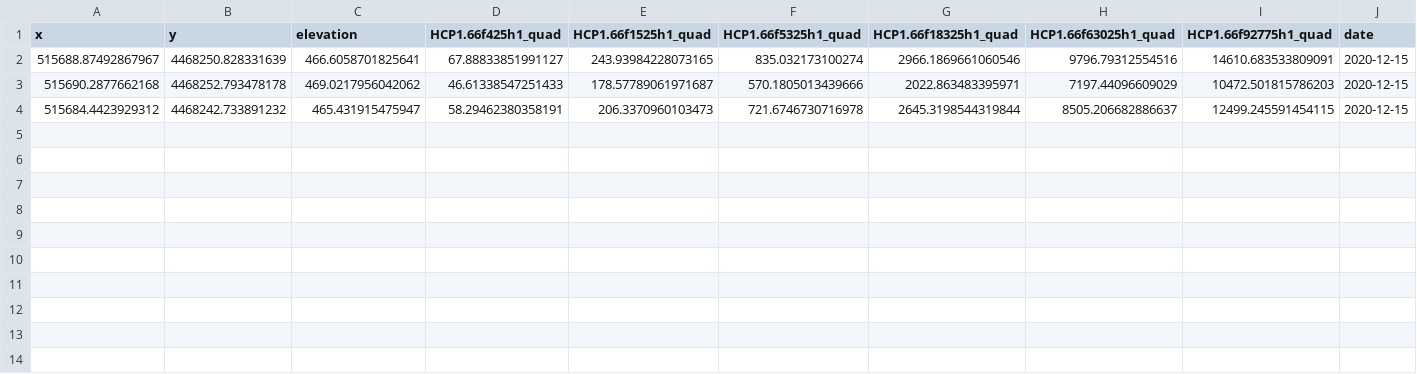
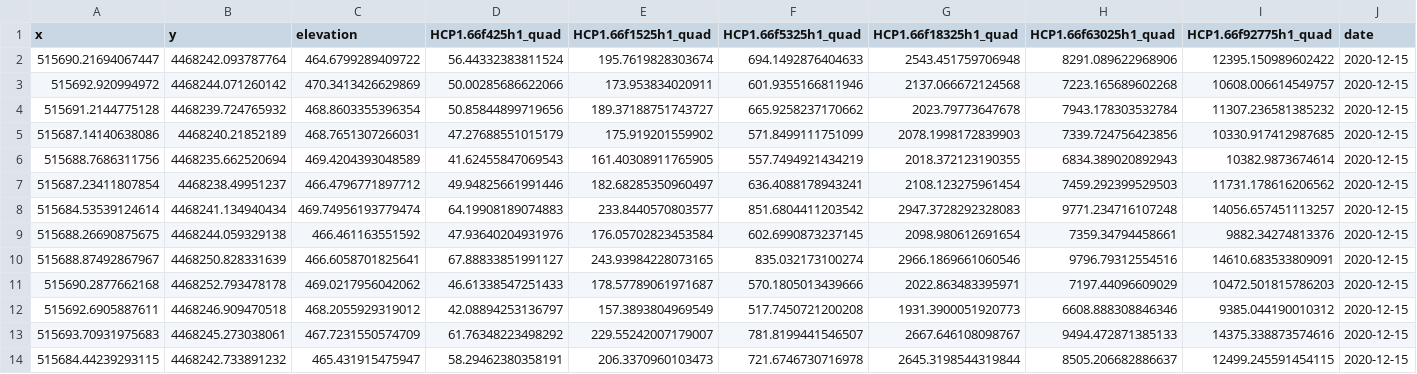
Before and after one commit to BenjMy/mfc2_EA-EM_TDR, a CSV file: mfc2_synthetic/EMI_MFC2_synthetic/_emagpy_ready/processed_3_ALENTO_151220.csv, drawn as a sheet.

```diff
--- a/mfc2_synthetic/EMI_MFC2_synthetic/_emagpy_ready/processed_3_ALENTO_151220.csv
+++ b/mfc2_synthetic/EMI_MFC2_synthetic/_emagpy_ready/processed_3_ALENTO_151220.csv
@@ -1,4 +1,14 @@
 x,y,elevation,HCP1.66f425h1_quad,HCP1.66f1525h1_quad,HCP1.66f5325h1_quad,HCP1.66f18325h1_quad,HCP1.66f63025h1_quad,HCP1.66f92775h1_quad,date
+515690.21694067447,4468242.093787764,464.6799289409722,56.44332383811524,195.7619828303674,694.1492876404633,2543.451759706948,8291.089622968906,12395.150989602422,2020-12-15
+515692.920994972,4468244.071260142,470.3413426629869,50.00285686622066,173.953834020911,601.9355166811946,2137.066672124568,7223.165689602268,10608.006614549757,2020-12-15
+515691.2144775128,4468239.724765932,468.8603355396354,50.85844899719656,189.37188751743727,665.9258237170662,2023.79773647678,7943.178303532784,11307.236581385232,2020-12-15
+515687.14140638086,4468240.21852189,468.7651307266031,47.27688551015179,175.919201559902,571.8499111751099,2078.1998172839903,7339.724756423856,10330.917412987685,2020-12-15
+515688.7686311756,4468235.662520694,469.4204393048589,41.62455847069543,161.40308911765905,557.7494921434219,2018.372123190355,6834.389020892943,10382.9873674614,2020-12-15
+515687.23411807854,4468238.49951237,466.4796771897712,49.94825661991446,182.68285350960497,636.4088178943241,2108.123275961454,7459.292399529503,11731.178616206562,2020-12-15
+515684.53539124614,4468241.134940434,469.74956193779474,64.19908189074883,233.8440570803577,851.6804411203542,2947.3728292328083,9771.234716107248,14056.657451113257,2020-12-15
+515688.26690875675,4468244.059329138,466.461163551592,47.93640204931976,176.05702823453584,602.6990873237145,2098.980612691654,7359.34794458661,9882.34274813376,2020-12-15
 515688.87492867967,4468250.828331639,466.6058701825641,67.88833851991127,243.93984228073165,835.032173100274,2966.1869661060546,9796.79312554516,14610.683533809091,2020-12-15
 515690.2877662168,4468252.793478178,469.0217956042062,46.61338547251433,178.57789061971687,570.1805013439666,2022.863483395971,7197.44096609029,10472.501815786203,2020-12-15
-515684.4423929312,4468242.733891232,465.431915475947,58.29462380358191,206.3370960103473,721.6746730716978,2645.3198544319844,8505.206682886637,12499.245591454115,2020-12-15
+515692.6905887611,4468246.909470518,468.2055929319012,42.08894253136797,157.3893804969549,517.7450721200208,1931.3900051920773,6608.888308846346,9385.044190010312,2020-12-15
+515693.70931975683,4468245.273038061,467.7231550574709,61.76348223498292,229.55242007179007,781.8199441546507,2667.646108098767,9494.472871385133,14375.338873574616,2020-12-15
+515684.44239293115,4468242.733891232,465.431915475947,58.29462380358191,206.3370960103473,721.6746730716978,2645.3198544319844,8505.206682886637,12499.245591454115,2020-12-15
```
Also changed, not shown: mfc2_synthetic/EMI_MFC2_synthetic/_emagpy_ready/processed_2_ALENTO_291020.csv, mfc2_synthetic/EMI_MFC2_synthetic/_emagpy_ready/processed_5_ALENTO_300421.csv, 12 other files.
